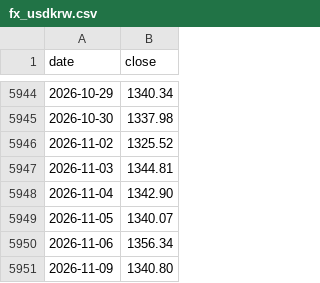
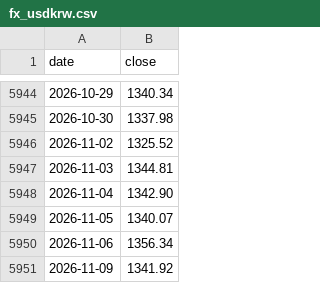
Before and after one commit to ksh-develop/etf-price-feed, a CSV file: data/fx_usdkrw.csv, drawn as a sheet; only a part is shown, gaps mark what is left out.

```diff
--- a/data/fx_usdkrw.csv
+++ b/data/fx_usdkrw.csv
@@ -5950,2 +5950,2 @@ date,close
 2026-11-06,1356.34
-2026-11-09,1340.80
+2026-11-09,1341.92
```
Also changed, not shown: 1 other file.
